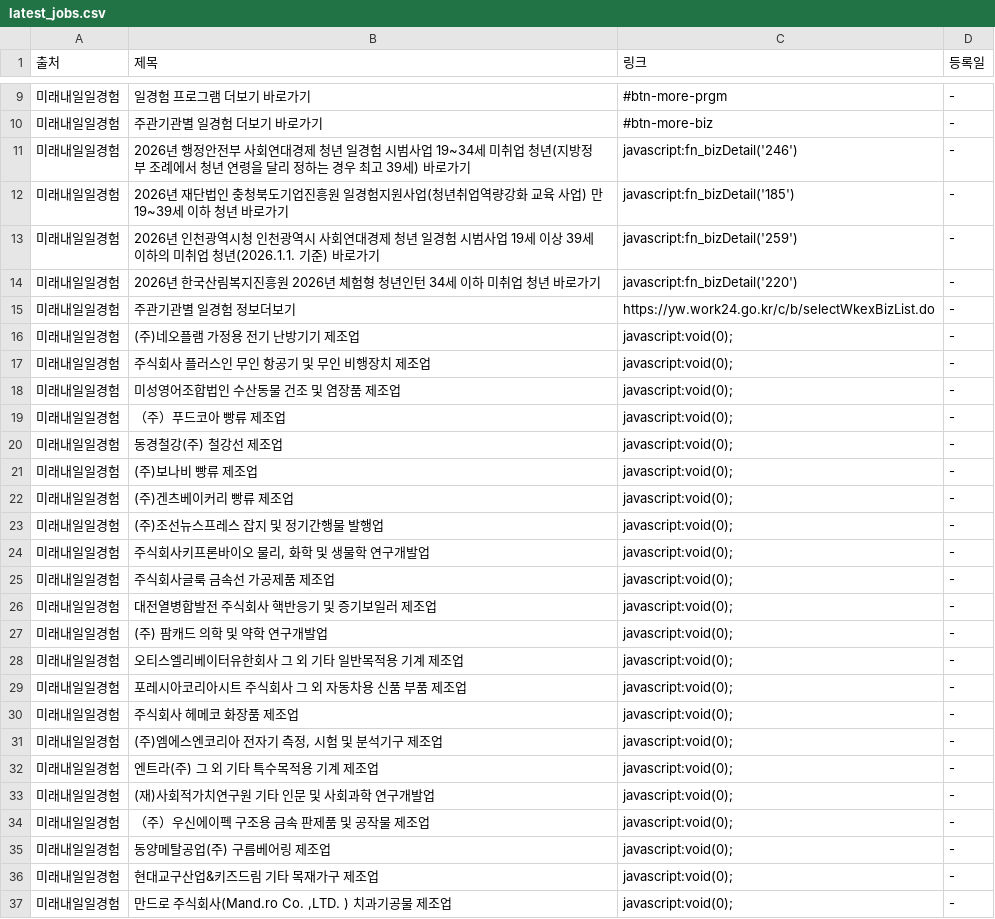
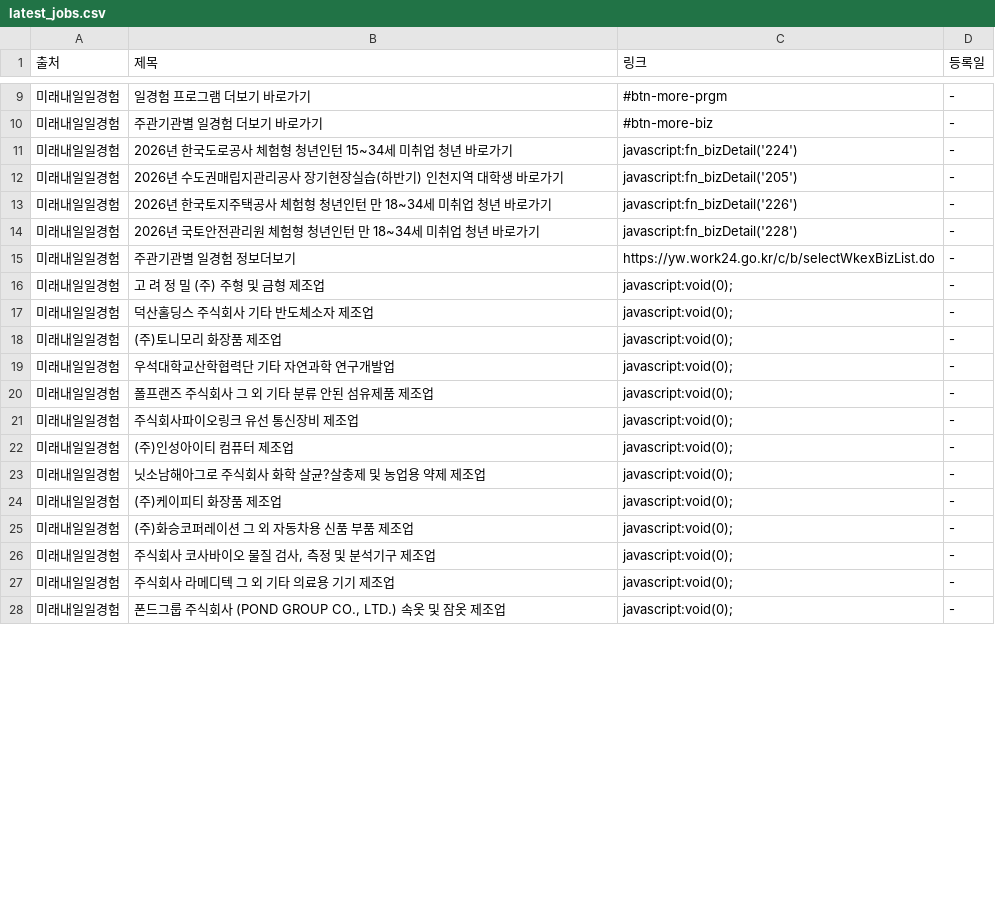
Before and after one commit to Diesel-Hun/job-activity-scraper, a CSV file: latest_jobs.csv, drawn as a sheet; only a part is shown, gaps mark what is left out; the diff covers the shown part only.

```diff
--- a/latest_jobs.csv
+++ b/latest_jobs.csv
@@ -10,28 +10,19 @@
 미래내일일경험,주관기관별 일경험 더보기 바로가기,#btn-more-biz,-
-미래내일일경험,2026년 행정안전부 사회연대경제 청년 일경험 시범사업 19~34세 미취업 청년(지방정부 조례에서 청년 연령을 달리 정하는 경우 최고 39세) 바로가기,javascript:fn_bizDetail('246'),-
-미래내일일경험,2026년 재단법인 충청북도기업진흥원 일경험지원사업(청년취업역량강화 교육 사업) 만19~39세 이하 청년 바로가기,javascript:fn_bizDetail('185'),-
-미래내일일경험,2026년 인천광역시청 인천광역시 사회연대경제 청년 일경험 시범사업 19세 이상 39세 이하의 미취업 청년(2026.1.1. 기준) 바로가기,javascript:fn_bizDetail('259'),-
-미래내일일경험,2026년 한국산림복지진흥원 2026년 체험형 청년인턴 34세 이하 미취업 청년 바로가기,javascript:fn_bizDetail('220'),-
+미래내일일경험,2026년 한국도로공사 체험형 청년인턴 15~34세 미취업 청년 바로가기,javascript:fn_bizDetail('224'),-
+미래내일일경험,2026년 수도권매립지관리공사 장기현장실습(하반기) 인천지역 대학생 바로가기,javascript:fn_bizDetail('205'),-
+미래내일일경험,2026년 한국토지주택공사 체험형 청년인턴 만 18~34세 미취업 청년 바로가기,javascript:fn_bizDetail('226'),-
+미래내일일경험,2026년 국토안전관리원 체험형 청년인턴 만 18~34세 미취업 청년 바로가기,javascript:fn_bizDetail('228'),-
 미래내일일경험,주관기관별 일경험 정보더보기,https://yw.work24.go.kr/c/b/selectWkexBizList.do,-
-미래내일일경험,(주)네오플램 가정용 전기 난방기기 제조업,javascript:void(0);,-
-미래내일일경험,주식회사 플러스인 무인 항공기 및 무인 비행장치 제조업,javascript:void(0);,-
-미래내일일경험,미성영어조합법인 수산동물 건조 및 염장품 제조업,javascript:void(0);,-
-미래내일일경험,（주）푸드코아 빵류 제조업,javascript:void(0);,-
-미래내일일경험,동경철강(주) 철강선 제조업,javascript:void(0);,-
-미래내일일경험,(주)보나비 빵류 제조업,javascript:void(0);,-
-미래내일일경험,(주)겐츠베이커리 빵류 제조업,javascript:void(0);,-
-미래내일일경험,(주)조선뉴스프레스 잡지 및 정기간행물 발행업,javascript:void(0);,-
-미래내일일경험,"주식회사키프론바이오 물리, 화학 및 생물학 연구개발업",javascript:void(0);,-
-미래내일일경험,주식회사글룩 금속선 가공제품 제조업,javascript:void(0);,-
-미래내일일경험,대전열병합발전 주식회사 핵반응기 및 증기보일러 제조업,javascript:void(0);,-
-미래내일일경험,(주) 팜캐드 의학 및 약학 연구개발업,javascript:void(0);,-
-미래내일일경험,오티스엘리베이터유한회사 그 외 기타 일반목적용 기계 제조업,javascript:void(0);,-
-미래내일일경험,포레시아코리아시트 주식회사 그 외 자동차용 신품 부품 제조업,javascript:void(0);,-
-미래내일일경험,주식회사 헤메코 화장품 제조업,javascript:void(0);,-
-미래내일일경험,"(주)엠에스엔코리아 전자기 측정, 시험 및 분석기구 제조업",javascript:void(0);,-
-미래내일일경험,엔트라(주) 그 외 기타 특수목적용 기계 제조업,javascript:void(0);,-
-미래내일일경험,(재)사회적가치연구원 기타 인문 및 사회과학 연구개발업,javascript:void(0);,-
-미래내일일경험,（주）우신에이펙 구조용 금속 판제품 및 공작물 제조업,javascript:void(0);,-
-미래내일일경험,동양메탈공업(주) 구름베어링 제조업,javascript:void(0);,-
-미래내일일경험,현대교구산업&키즈드림 기타 목재가구 제조업,javascript:void(0);,-
-미래내일일경험,"만드로 주식회사(Mand.ro Co. ,LTD. ) 치과기공물 제조업",javascript:void(0);,-
+미래내일일경험,고 려 정 밀 (주) 주형 및 금형 제조업,javascript:void(0);,-
+미래내일일경험,덕산홀딩스 주식회사 기타 반도체소자 제조업,javascript:void(0);,-
+미래내일일경험,(주)토니모리 화장품 제조업,javascript:void(0);,-
+미래내일일경험,우석대학교산학협력단 기타 자연과학 연구개발업,javascript:void(0);,-
+미래내일일경험,폴프랜즈 주식회사 그 외 기타 분류 안된 섬유제품 제조업,javascript:void(0);,-
+미래내일일경험,주식회사파이오링크 유선 통신장비 제조업,javascript:void(0);,-
+미래내일일경험,(주)인성아이티 컴퓨터 제조업,javascript:void(0);,-
+미래내일일경험,닛소남해아그로 주식회사 화학 살균?살충제 및 농업용 약제 제조업,javascript:void(0);,-
+미래내일일경험,(주)케이피티 화장품 제조업,javascript:void(0);,-
+미래내일일경험,(주)화승코퍼레이션 그 외 자동차용 신품 부품 제조업,javascript:void(0);,-
+미래내일일경험,"주식회사 코사바이오 물질 검사, 측정 및 분석기구 제조업",javascript:void(0);,-
+미래내일일경험,주식회사 라메디텍 그 외 기타 의료용 기기 제조업,javascript:void(0);,-
+미래내일일경험,"폰드그룹 주식회사 (POND GROUP CO., LTD.) 속옷 및 잠옷 제조업",javascript:void(0);,-
```
Also changed, not shown: 1 added row, 1 removed row and 3 edited cells elsewhere in this file, 1 other file.
